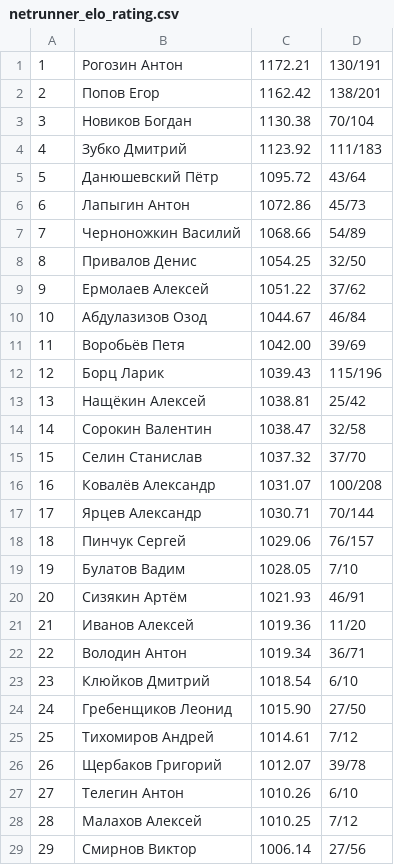
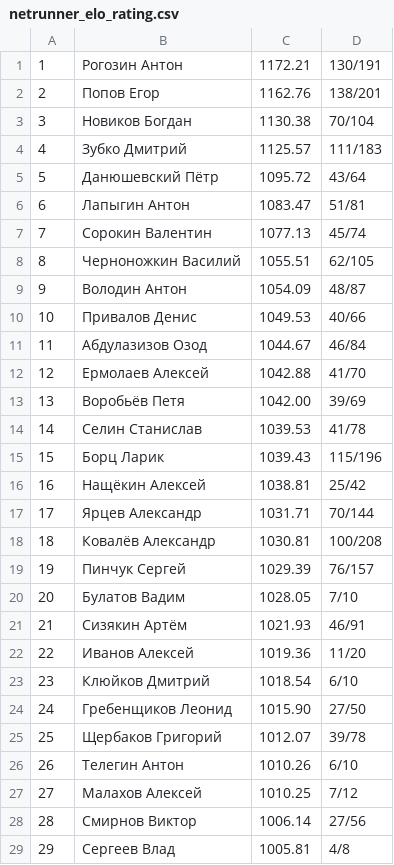
Before and after one commit to alexmonk/anrrating, a CSV file: netrunner_elo_rating.csv, drawn as a sheet; only a part is shown; the shorter side is filled out with more unchanged rows; removed rows and columns are numbered as before the commit, all else as after; the diff covers the shown part only; the diff names each change by its address in the sheet, - before the commit and + after, or states it on an @@ line.

```diff
--- a/netrunner_elo_rating.csv
+++ b/netrunner_elo_rating.csv
-C2: 1162.42
+C2: 1162.76
-C4: 1123.92
+C4: 1125.57
-C6: 1072.86
+C6: 1083.47
-D6: 45/73
+D6: 51/81
+row 7: 7 | Сорокин Валентин | 1077.13 | 45/74
@@ column A renumbered from row 8 down @@
-C8: 1068.66
+C8: 1055.51
-D8: 54/89
+D8: 62/105
+row 9: 9 | Володин Антон | 1054.09 | 48/87
-C10: 1054.25
+C10: 1049.53
-D10: 32/50
+D10: 40/66
-row 9: 9 | Ермолаев Алексей | 1051.22 | 37/62
+row 12: 12 | Ермолаев Алексей | 1042.88 | 41/70
+row 14: 14 | Селин Станислав | 1039.53 | 41/78
-row 14: 14 | Сорокин Валентин | 1038.47 | 32/58
-row 15: 15 | Селин Станислав | 1037.32 | 37/70
-row 16: 16 | Ковалёв Александр | 1031.07 | 100/208
-C17: 1030.71
+C17: 1031.71
+row 18: 18 | Ковалёв Александр | 1030.81 | 100/208
-C19: 1029.06
+C19: 1029.39
-row 22: 22 | Володин Антон | 1019.34 | 36/71
-row 25: 25 | Тихомиров Андрей | 1014.61 | 7/12
```
Also changed, not shown: 15 added rows, 13 removed rows and 3 edited cells elsewhere in this file, 32 other files.
